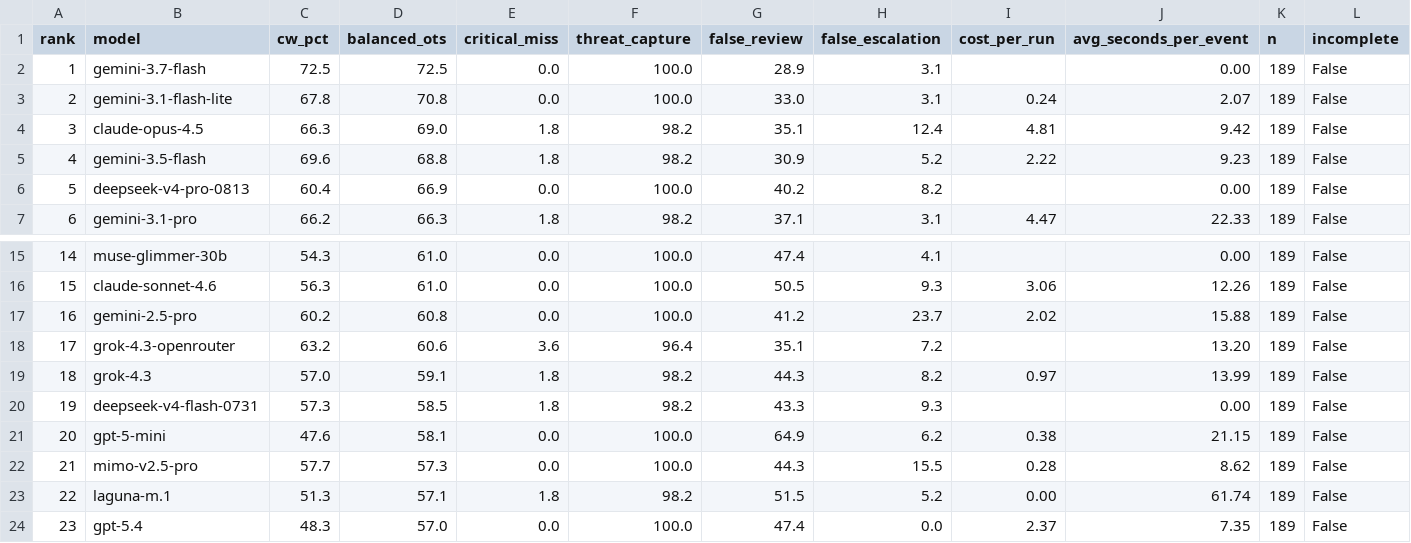
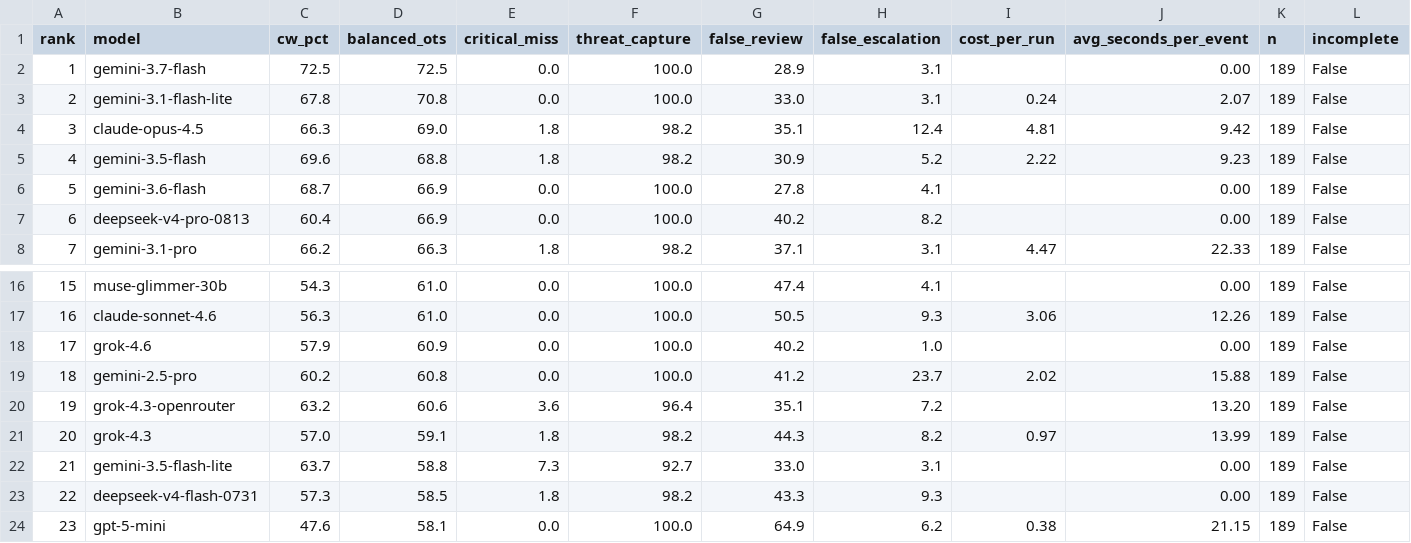
Before and after one commit to Colossus14/thor-ai-benchmarks, a CSV file: combined/operational-profile-balanced-soc-closed-source.csv, drawn as a sheet; only a part is shown, gaps mark what is left out; the shorter side is filled out with more unchanged rows; addresses are those after the commit; the diff names each change by its address in the sheet, - before the commit and + after, or states it on an @@ line.

```diff
--- a/combined/operational-profile-balanced-soc-closed-source.csv
+++ b/combined/operational-profile-balanced-soc-closed-source.csv
+row 6: 5 | gemini-3.6-flash | 68.7 | 66.9 | 0.0 | 100.0 | 27.8 | 4.1 |  | 0.00 | 189 | False
@@ column A (rank) renumbered from row 7 down @@
+row 18: 17 | grok-4.6 | 57.9 | 60.9 | 0.0 | 100.0 | 40.2 | 1.0 |  | 0.00 | 189 | False
+row 22: 21 | gemini-3.5-flash-lite | 63.7 | 58.8 | 7.3 | 92.7 | 33.0 | 3.1 |  | 0.00 | 189 | False
```
Also changed, not shown: combined/leaderboard.csv, combined/operational-profile-balanced-soc.csv, 56 other files.
